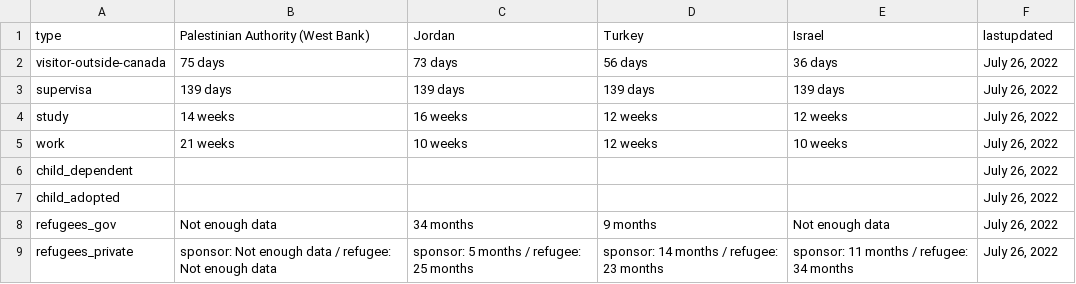
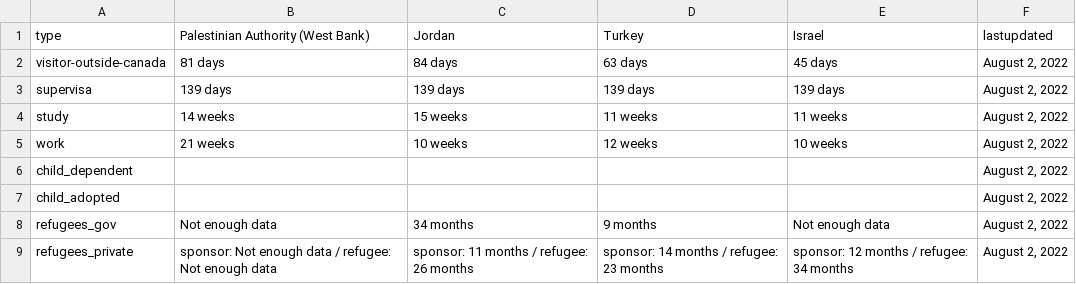
Before and after one commit to suhaibmujahid/cic-processing-times, a CSV file: formatted-selected-countries-data-ptime-en.csv, drawn as a sheet.

Commit message:
Flat: latest data (2022-08-03T00:27:24.795Z) {   "date": "2022-08-03T00:27:24.795Z",   "files": [     {       "name": "data-ptime-en.csv",       "deltaBytes": 41,       "source": "https://www.canada.ca/content/dam/ircc/documents/json/data-ptime-en.json"     },     {       "name": "data-ptime-en.json",       "deltaBytes": 60,       "source": "https://www.canada.ca/content/dam/ircc/documents/json/data-ptime-en.json"     },     {       "name": "formatted-data-ptime-en.csv",       "deltaBytes": 41,       "source": "https://www.canada.ca/content/dam/ircc/documents/json/data-ptime-en.json"     },     {       "name": "formatted-selected-countries-data-ptime-en.csv",       "deltaBytes": 9,       "source": "https://www.canada.ca/content/dam/ircc/documents/json/data-ptime-en.json"     },     {       "name": "data-ptime-non-country-en.csv",       "deltaBytes": 21,       "source": "https://www.canada.ca/content/dam/ircc/documents/json/data-ptime-non-country-en.json"     },     {       "name": "data-ptime-non-country-en.json",       "deltaBytes": 21,       "source": "https://www.canada.ca/content/dam/ircc/documents/json/data-ptime-non-country-en.json"     }   ] }

```diff
--- a/formatted-selected-countries-data-ptime-en.csv
+++ b/formatted-selected-countries-data-ptime-en.csv
@@ -1,9 +1,9 @@
 type,Palestinian Authority (West Bank),Jordan,Turkey,Israel,lastupdated
-visitor-outside-canada,75 days,73 days,56 days,36 days,"July 26, 2022"
-supervisa,139 days,139 days,139 days,139 days,"July 26, 2022"
-study,14 weeks,16 weeks,12 weeks,12 weeks,"July 26, 2022"
-work,21 weeks,10 weeks,12 weeks,10 weeks,"July 26, 2022"
-child_dependent,,,,,"July 26, 2022"
-child_adopted,,,,,"July 26, 2022"
-refugees_gov,Not enough data,34 months,9 months,Not enough data,"July 26, 2022"
-refugees_private,sponsor: Not enough data / refugee: Not enough data,sponsor: 5 months / refugee: 25 months,sponsor: 14 months / refugee: 23 months,sponsor: 11 months / refugee: 34 months,"July 26, 2022"
+visitor-outside-canada,81 days,84 days,63 days,45 days,"August 2, 2022"
+supervisa,139 days,139 days,139 days,139 days,"August 2, 2022"
+study,14 weeks,15 weeks,11 weeks,11 weeks,"August 2, 2022"
+work,21 weeks,10 weeks,12 weeks,10 weeks,"August 2, 2022"
+child_dependent,,,,,"August 2, 2022"
+child_adopted,,,,,"August 2, 2022"
+refugees_gov,Not enough data,34 months,9 months,Not enough data,"August 2, 2022"
+refugees_private,sponsor: Not enough data / refugee: Not enough data,sponsor: 11 months / refugee: 26 months,sponsor: 14 months / refugee: 23 months,sponsor: 12 months / refugee: 34 months,"August 2, 2022"
```
Also changed, not shown: data-ptime-en.csv, data-ptime-non-country-en.csv, 3 other files.
